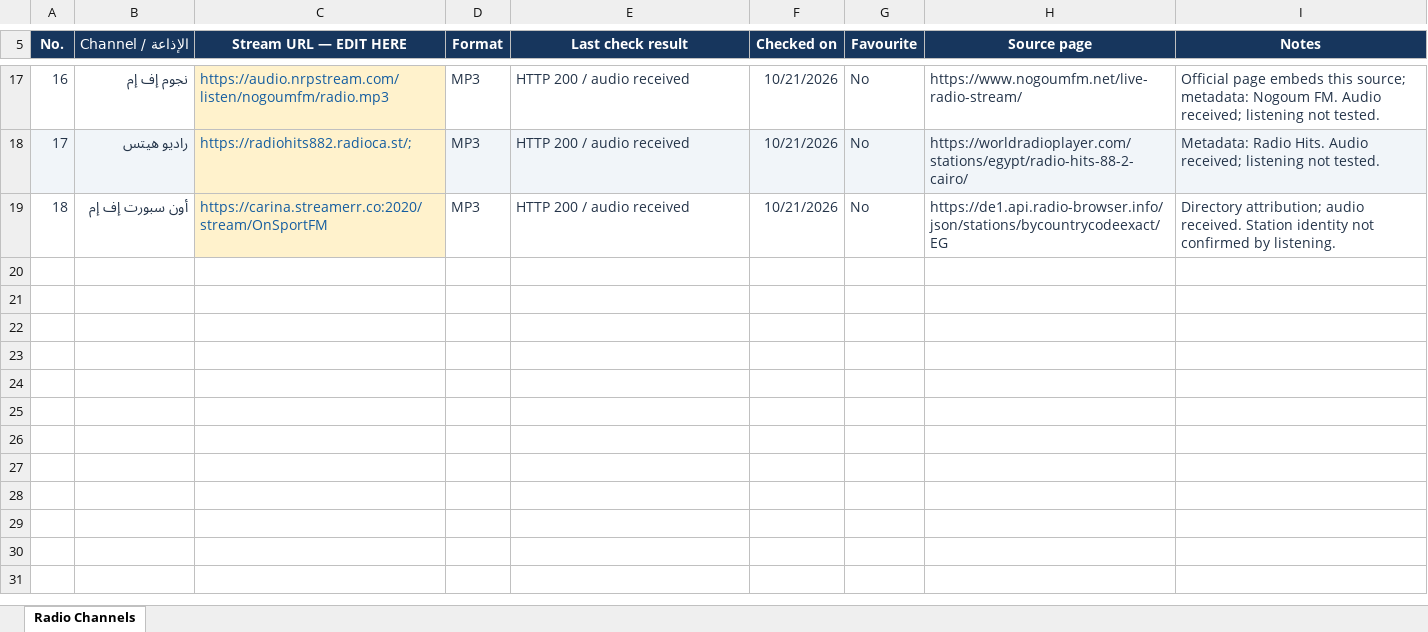
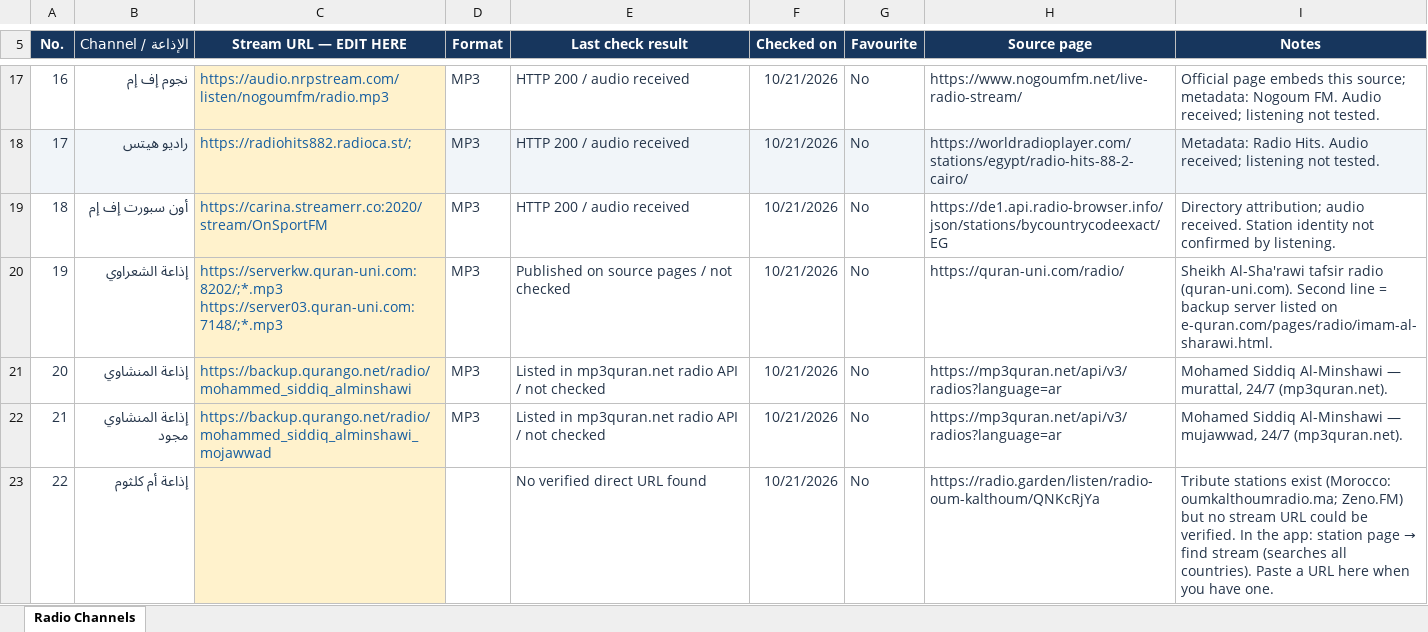
Before and after one commit to profalikotb/smartradio, an Excel workbook: data/radio-channels.xlsx, sheet Radio Channels, drawn as a sheet; only a part is shown, gaps mark what is left out; values as stored, in another font and other column widths than the file's, no borders; conditional formats and table styles not drawn; ↵ is a line break in a cell; the diff names each change by its address in the sheet, - before the commit and + after, or states it on an @@ line.

```diff
--- a/data/radio-channels.xlsx (sheet Radio Channels)
+++ b/data/radio-channels.xlsx (sheet Radio Channels)
+row 20: 19 | إذاعة الشعراوي | https://serverkw.quran-uni.com:8202/;*.mp3 ↵ https://server03.quran-uni.com:7148/;*.mp3 | MP3 | Published on source pages / not checked | 10/21/2026 | No | https://quran-uni.com/radio/ | Sheikh Al-Sha'rawi tafsir radio (quran-uni.com). Second line = backup server listed on e-quran.com/pages/radio/imam-al-sharawi.html.
+row 21: 20 | إذاعة المنشاوي | https://backup.qurango.net/radio/mohammed_siddiq_alminshawi | MP3 | Listed in mp3quran.net radio API / not checked | 10/21/2026 | No | https://mp3quran.net/api/v3/radios?language=ar | Mohamed Siddiq Al-Minshawi — murattal, 24/7 (mp3quran.net).
+row 22: 21 | إذاعة المنشاوي مجود | https://backup.qurango.net/radio/mohammed_siddiq_alminshawi_mojawwad | MP3 | Listed in mp3quran.net radio API / not checked | 10/21/2026 | No | https://mp3quran.net/api/v3/radios?language=ar | Mohamed Siddiq Al-Minshawi — mujawwad, 24/7 (mp3quran.net).
+row 23: 22 | إذاعة أم كلثوم |  |  | No verified direct URL found | 10/21/2026 | No | https://radio.garden/listen/radio-oum-kalthoum/QNKcRjYa | Tribute stations exist (Morocco: oumkalthoumradio.ma; Zeno.FM) but no stream URL could be verified. In the app: station page → find stream (searches all countries). Paste a URL here when you have one.
```
Also changed, not shown: 8 other files.
